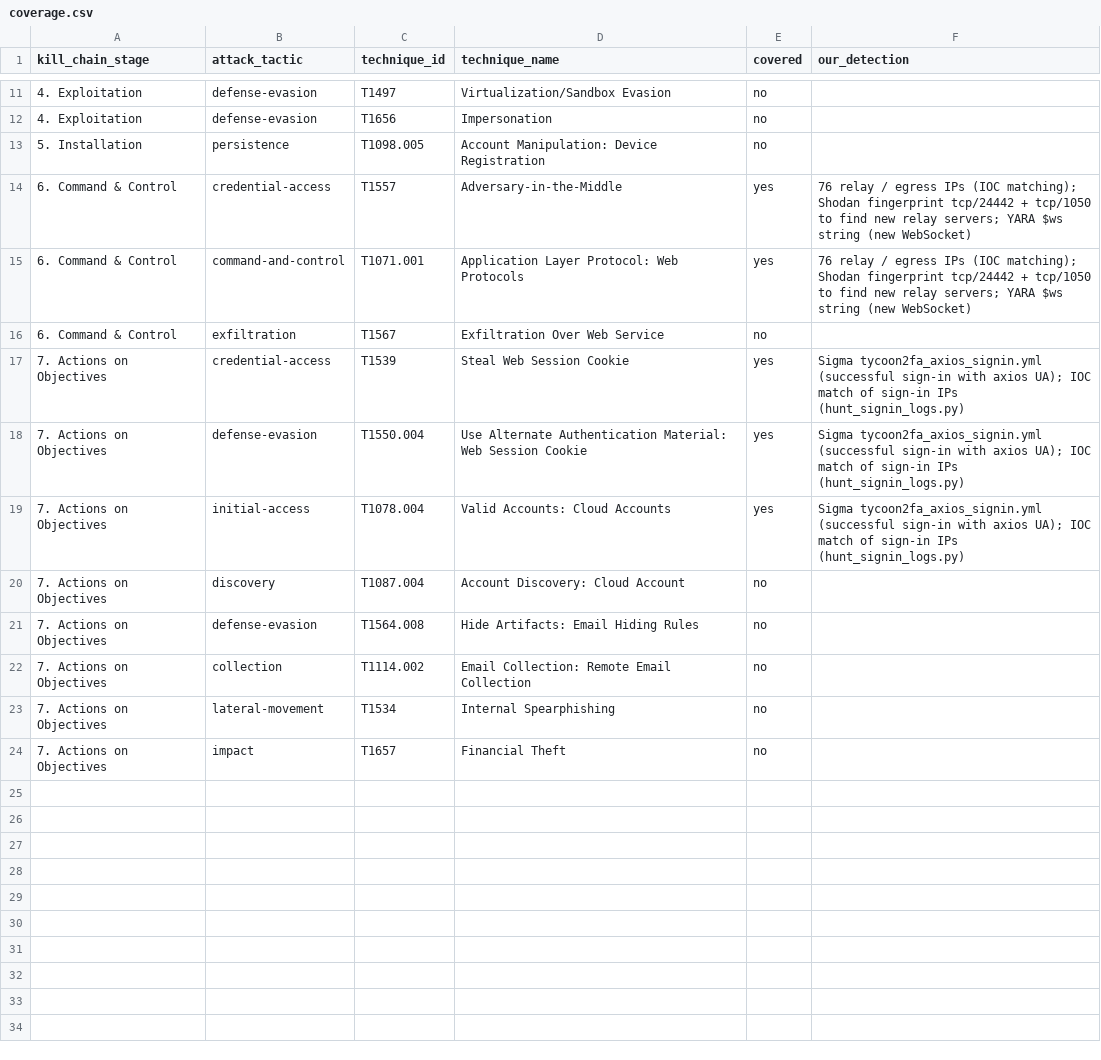
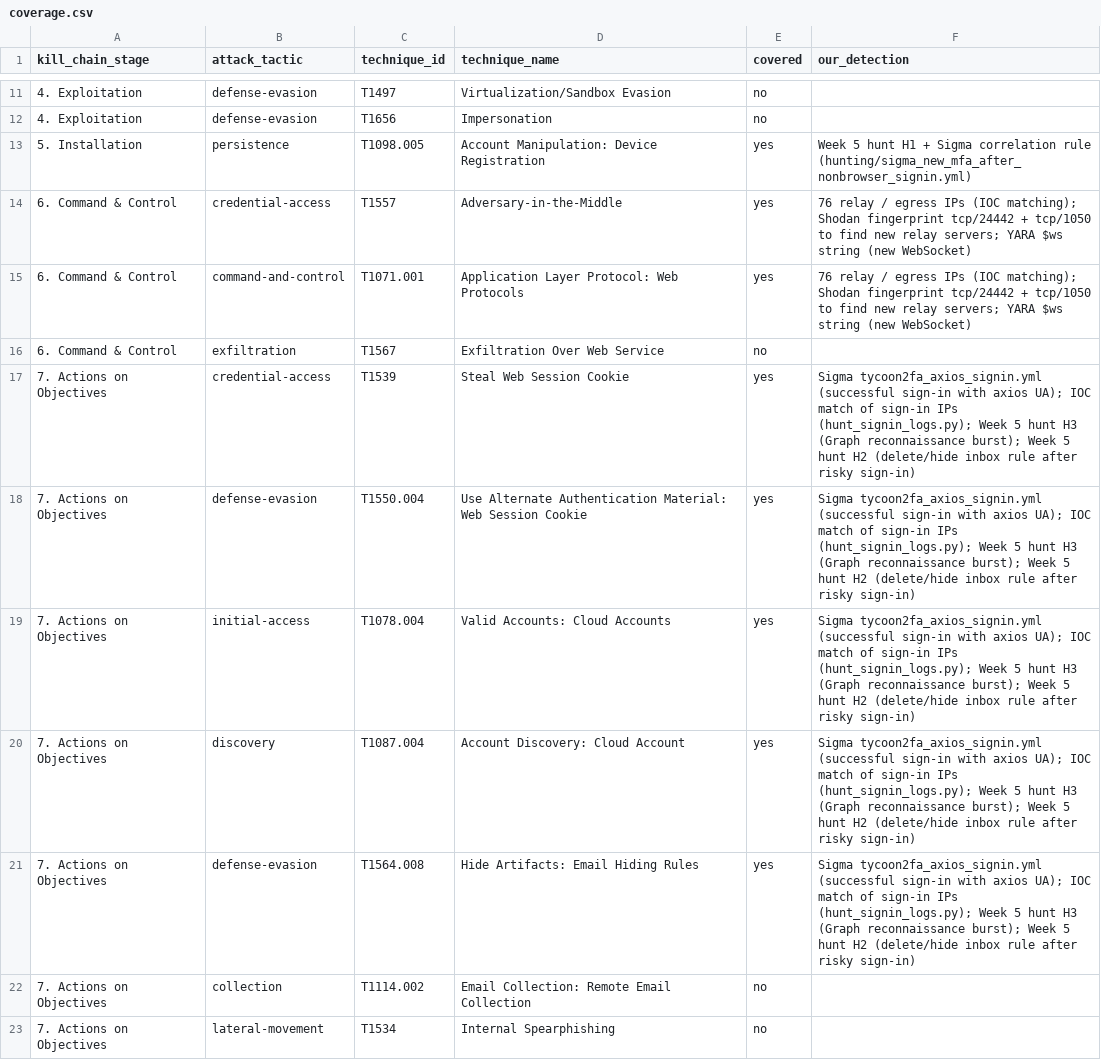
Before and after one commit to Adimanum/cti-group-projectt, a CSV file: killchain/coverage.csv, drawn as a sheet; only a part is shown, gaps mark what is left out; the shorter side is filled out with more unchanged rows.

```diff
--- a/killchain/coverage.csv
+++ b/killchain/coverage.csv
@@ -12,3 +12,3 @@ kill_chain_stage,attack_tactic,technique_id,technique_name,covered,our_detection
 4. Exploitation,defense-evasion,T1656,Impersonation,no,
-5. Installation,persistence,T1098.005,Account Manipulation: Device Registration,no,
+5. Installation,persistence,T1098.005,Account Manipulation: Device Registration,yes,Week 5 hunt H1 + Sigma correlation rule (hunting/sigma_new_mfa_after_nonbrowser_signin.yml)
 6. Command & Control,credential-access,T1557,Adversary-in-the-Middle,yes,76 relay / egress IPs (IOC matching); Shodan fingerprint tcp/24442 + tcp/1050 to find new relay servers; YARA $ws string (new WebSocket)
@@ -16,7 +16,7 @@ kill_chain_stage,attack_tactic,technique_id,technique_name,covered,our_detection
 6. Command & Control,exfiltration,T1567,Exfiltration Over Web Service,no,
-7. Actions on Objectives,credential-access,T1539,Steal Web Session Cookie,yes,Sigma tycoon2fa_axios_signin.yml (successful sign-in with axios UA); IOC match of sign-in IPs (hunt_signin_logs.py)
-7. Actions on Objectives,defense-evasion,T1550.004,Use Alternate Authentication Material: Web Session Cookie,yes,Sigma tycoon2fa_axios_signin.yml (successful sign-in with axios UA); IOC match of sign-in IPs (hunt_signin_logs.py)
-7. Actions on Objectives,initial-access,T1078.004,Valid Accounts: Cloud Accounts,yes,Sigma tycoon2fa_axios_signin.yml (successful sign-in with axios UA); IOC match of sign-in IPs (hunt_signin_logs.py)
-7. Actions on Objectives,discovery,T1087.004,Account Discovery: Cloud Account,no,
-7. Actions on Objectives,defense-evasion,T1564.008,Hide Artifacts: Email Hiding Rules,no,
+7. Actions on Objectives,credential-access,T1539,Steal Web Session Cookie,yes,Sigma tycoon2fa_axios_signin.yml (successful sign-in with axios UA); IOC match of sign-in IPs (hunt_signin_logs.py); Week 5 hunt H3 (Graph reconnaissance burst); Week 5 hunt H2 (delete/hide inbox rule after risky sign-in)
+7. Actions on Objectives,defense-evasion,T1550.004,Use Alternate Authentication Material: Web Session Cookie,yes,Sigma tycoon2fa_axios_signin.yml (successful sign-in with axios UA); IOC match of sign-in IPs (hunt_signin_logs.py); Week 5 hunt H3 (Graph reconnaissance burst); Week 5 hunt H2 (delete/hide inbox rule after risky sign-in)
+7. Actions on Objectives,initial-access,T1078.004,Valid Accounts: Cloud Accounts,yes,Sigma tycoon2fa_axios_signin.yml (successful sign-in with axios UA); IOC match of sign-in IPs (hunt_signin_logs.py); Week 5 hunt H3 (Graph reconnaissance burst); Week 5 hunt H2 (delete/hide inbox rule after risky sign-in)
+7. Actions on Objectives,discovery,T1087.004,Account Discovery: Cloud Account,yes,Sigma tycoon2fa_axios_signin.yml (successful sign-in with axios UA); IOC match of sign-in IPs (hunt_signin_logs.py); Week 5 hunt H3 (Graph reconnaissance burst); Week 5 hunt H2 (delete/hide inbox rule after risky sign-in)
+7. Actions on Objectives,defense-evasion,T1564.008,Hide Artifacts: Email Hiding Rules,yes,Sigma tycoon2fa_axios_signin.yml (successful sign-in with axios UA); IOC match of sign-in IPs (hunt_signin_logs.py); Week 5 hunt H3 (Graph reconnaissance burst); Week 5 hunt H2 (delete/hide inbox rule after risky sign-in)
 7. Actions on Objectives,collection,T1114.002,Email Collection: Remote Email Collection,no,
```
Also changed, not shown: 4 other files.
